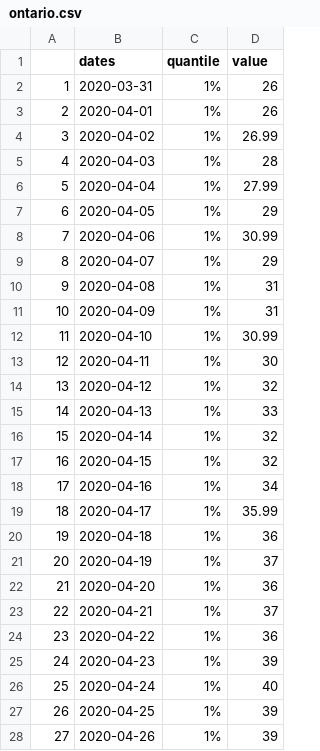
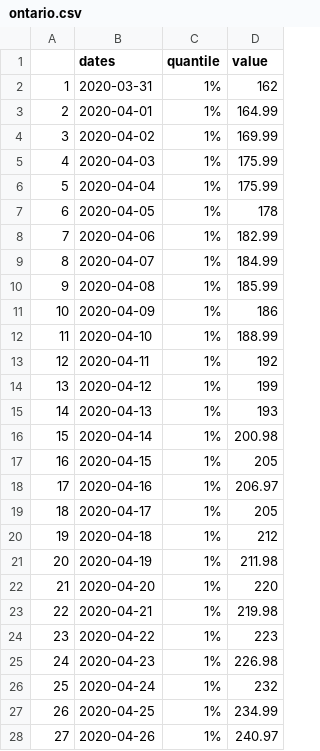
Before and after one commit to jadm333/covid19_blog, a CSV file: blog/can/ontario.csv, drawn as a sheet; only a part is shown; the diff covers the shown part only.

```diff
--- a/blog/can/ontario.csv
+++ b/blog/can/ontario.csv
@@ -1,28 +1,28 @@
 "","dates","quantile","value"
-"1",2020-03-31,"1%",26
-"2",2020-04-01,"1%",26
-"3",2020-04-02,"1%",26.99
-"4",2020-04-03,"1%",28
-"5",2020-04-04,"1%",27.99
-"6",2020-04-05,"1%",29
-"7",2020-04-06,"1%",30.99
-"8",2020-04-07,"1%",29
-"9",2020-04-08,"1%",31
-"10",2020-04-09,"1%",31
-"11",2020-04-10,"1%",30.99
-"12",2020-04-11,"1%",30
-"13",2020-04-12,"1%",32
-"14",2020-04-13,"1%",33
-"15",2020-04-14,"1%",32
-"16",2020-04-15,"1%",32
-"17",2020-04-16,"1%",34
-"18",2020-04-17,"1%",35.99
-"19",2020-04-18,"1%",36
-"20",2020-04-19,"1%",37
-"21",2020-04-20,"1%",36
-"22",2020-04-21,"1%",37
-"23",2020-04-22,"1%",36
-"24",2020-04-23,"1%",39
-"25",2020-04-24,"1%",40
-"26",2020-04-25,"1%",39
-"27",2020-04-26,"1%",39
+"1",2020-03-31,"1%",162
+"2",2020-04-01,"1%",164.99
+"3",2020-04-02,"1%",169.99
+"4",2020-04-03,"1%",175.99
+"5",2020-04-04,"1%",175.99
+"6",2020-04-05,"1%",178
+"7",2020-04-06,"1%",182.99
+"8",2020-04-07,"1%",184.99
+"9",2020-04-08,"1%",185.99
+"10",2020-04-09,"1%",186
+"11",2020-04-10,"1%",188.99
+"12",2020-04-11,"1%",192
+"13",2020-04-12,"1%",199
+"14",2020-04-13,"1%",193
+"15",2020-04-14,"1%",200.98
+"16",2020-04-15,"1%",205
+"17",2020-04-16,"1%",206.97
+"18",2020-04-17,"1%",205
+"19",2020-04-18,"1%",212
+"20",2020-04-19,"1%",211.98
+"21",2020-04-20,"1%",220
+"22",2020-04-21,"1%",219.98
+"23",2020-04-22,"1%",223
+"24",2020-04-23,"1%",226.98
+"25",2020-04-24,"1%",232
+"26",2020-04-25,"1%",234.99
+"27",2020-04-26,"1%",240.97
```
Also changed, not shown: 123 edited cells elsewhere in this file, 14 other files.
